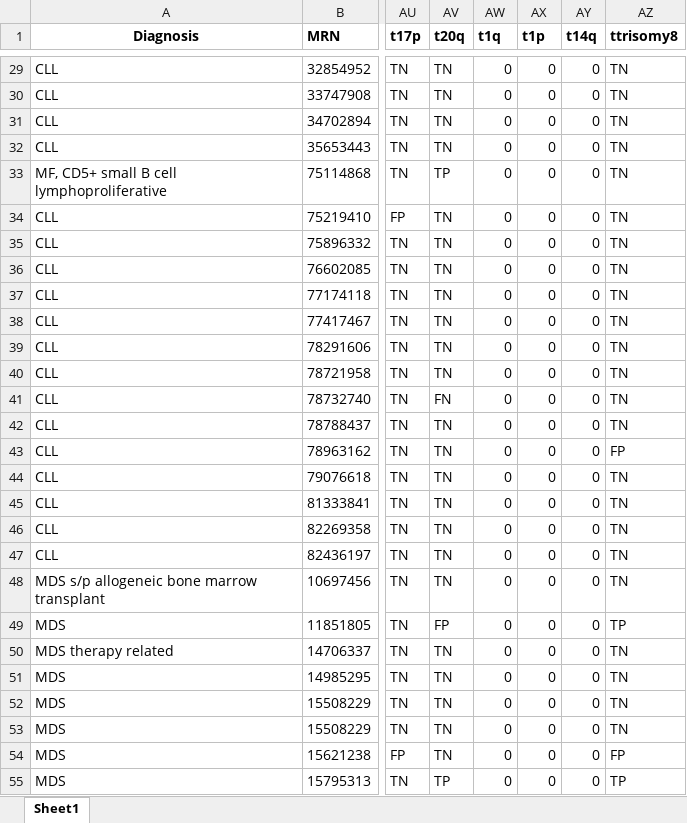
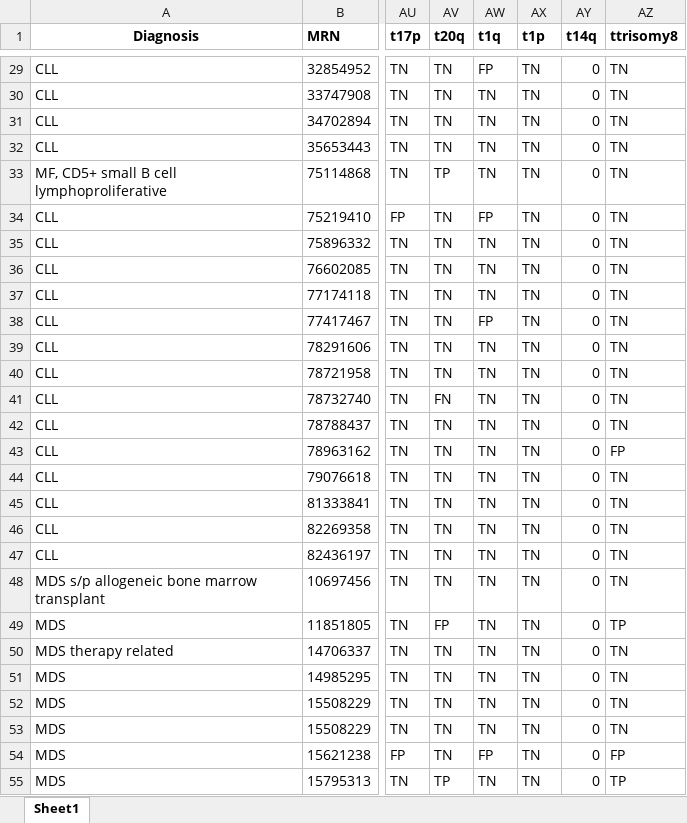
Before and after one commit to homijan/apm-cnv, an Excel workbook: tables/CNV_TFPN_cnvkit.xlsx, sheet Sheet1, drawn as a sheet; only a part is shown, gaps mark what is left out; values as stored, in another font and other column widths than the file's, no borders; conditional formats not drawn; the diff covers the shown part only; the diff names each change by its address in the sheet, - before the commit and + after, or states it on an @@ line.

```diff
--- a/tables/CNV_TFPN_cnvkit.xlsx (sheet Sheet1)
+++ b/tables/CNV_TFPN_cnvkit.xlsx (sheet Sheet1)
-AW29 (t1q): 0
+AW29 (t1q): FP
-AX29:AX55 (t1p): 0
+AX29:AX55 (t1p): TN
-AW30:AW33 (t1q): 0
+AW30:AW33 (t1q): TN
-AW34 (t1q): 0
+AW34 (t1q): FP
-AW35:AW37 (t1q): 0
+AW35:AW37 (t1q): TN
-AW38 (t1q): 0
+AW38 (t1q): FP
-AW39:AW53 (t1q): 0
+AW39:AW53 (t1q): TN
-AW54 (t1q): 0
+AW54 (t1q): FP
-AW55 (t1q): 0
+AW55 (t1q): TN
```
Also changed, not shown: 346 edited cells elsewhere in this sheet, tables/CNV_TFPN_ichorcna.xlsx, tables/CNV_copynumber_cnvkit.xlsx, 4 other files.
